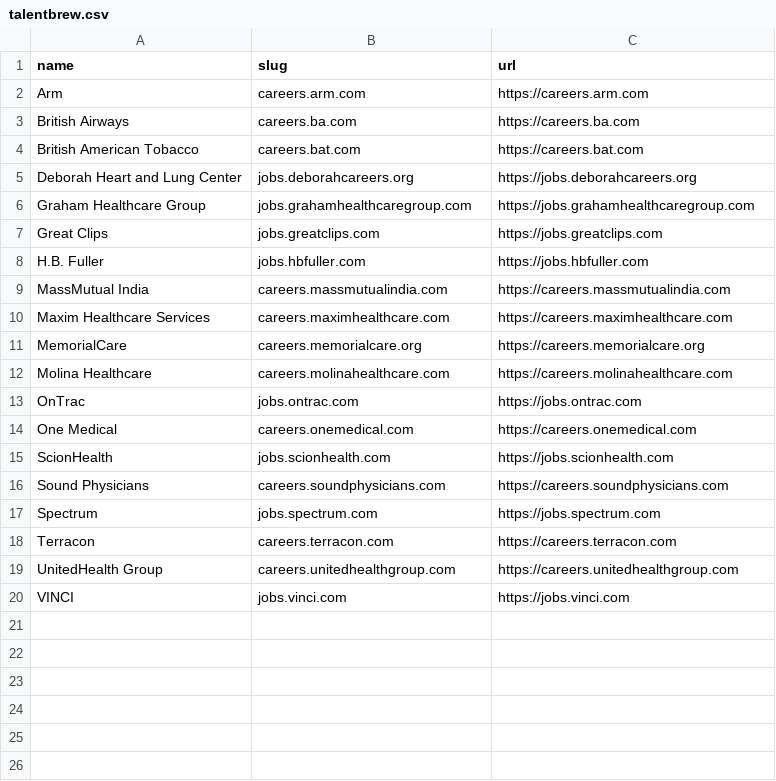
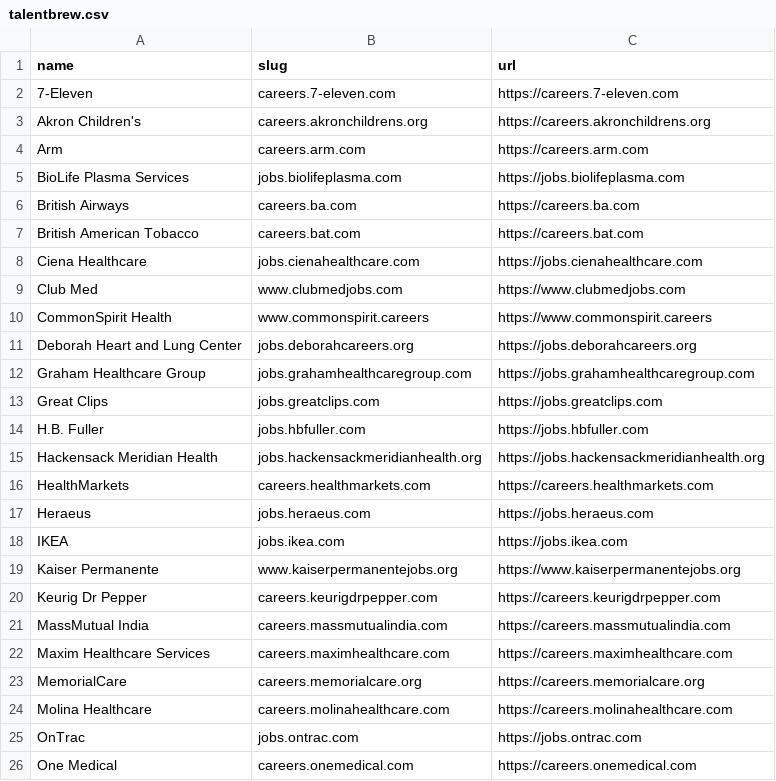
Before and after one commit to kalil0321/ats-scrapers, a CSV file: ats-companies/talentbrew.csv, drawn as a sheet; only a part is shown; the shorter side is filled out with more unchanged rows; the diff covers the shown part only.

```diff
--- a/ats-companies/talentbrew.csv
+++ b/ats-companies/talentbrew.csv
@@ -1,5 +1,11 @@
 name,slug,url
+7-Eleven,careers.7-eleven.com,https://careers.7-eleven.com
+Akron Children's,careers.akronchildrens.org,https://careers.akronchildrens.org
 Arm,careers.arm.com,https://careers.arm.com
+BioLife Plasma Services,jobs.biolifeplasma.com,https://jobs.biolifeplasma.com
 British Airways,careers.ba.com,https://careers.ba.com
 British American Tobacco,careers.bat.com,https://careers.bat.com
+Ciena Healthcare,jobs.cienahealthcare.com,https://jobs.cienahealthcare.com
+Club Med,www.clubmedjobs.com,https://www.clubmedjobs.com
+CommonSpirit Health,www.commonspirit.careers,https://www.commonspirit.careers
 Deborah Heart and Lung Center,jobs.deborahcareers.org,https://jobs.deborahcareers.org
@@ -8,2 +14,8 @@ Great Clips,jobs.greatclips.com,https://jobs.greatclips.com
 H.B. Fuller,jobs.hbfuller.com,https://jobs.hbfuller.com
+Hackensack Meridian Health,jobs.hackensackmeridianhealth.org,https://jobs.hackensackmeridianhealth.org
+HealthMarkets,careers.healthmarkets.com,https://careers.healthmarkets.com
+Heraeus,jobs.heraeus.com,https://jobs.heraeus.com
+IKEA,jobs.ikea.com,https://jobs.ikea.com
+Kaiser Permanente,www.kaiserpermanentejobs.org,https://www.kaiserpermanentejobs.org
+Keurig Dr Pepper,careers.keurigdrpepper.com,https://careers.keurigdrpepper.com
 MassMutual India,careers.massmutualindia.com,https://careers.massmutualindia.com
```
Also changed, not shown: 10 added rows elsewhere in this file.
